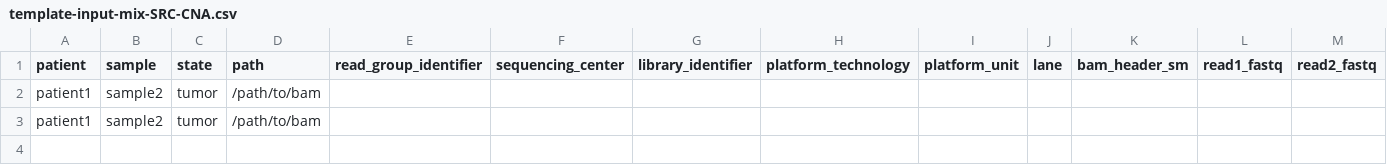
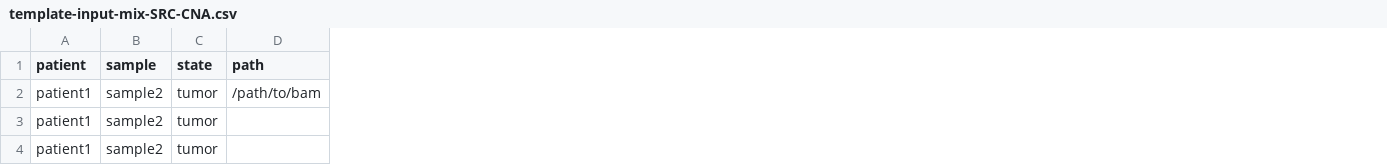
Before and after one commit to uclahs-cds/metapipeline-DNA, a CSV file: input/template-input-mix-SRC-CNA.csv, drawn as a sheet; only a part is shown; removed rows and columns are numbered as before the commit, all else as after; rows hold the shown columns only; the diff names each change by its address in the sheet, - before the commit and + after, or states it on an @@ line.

```diff
--- a/input/template-input-mix-SRC-CNA.csv
+++ b/input/template-input-mix-SRC-CNA.csv
-column E (read_group_identifier), empty
-column F (sequencing_center), empty
-column G (library_identifier), empty
-column H (platform_technology), empty
-column I (platform_unit), empty
-column J (lane), empty
-column K (bam_header_sm), empty
-column L (read1_fastq), empty
-column M (read2_fastq), empty
+row 2: patient1 | sample2 | tumor | /path/to/bam
-D3:D4 (path): /path/to/bam
+D3:D4 (path): (empty)
```
Also changed, not shown: input/template-input-FASTQ.csv, input/template-input-SRC.csv, 3 other files.
